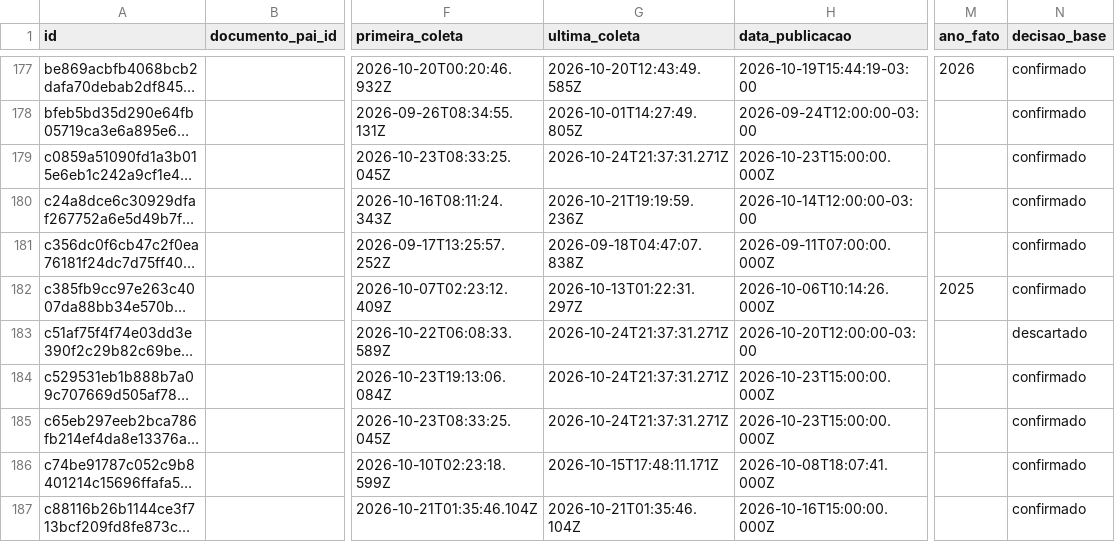
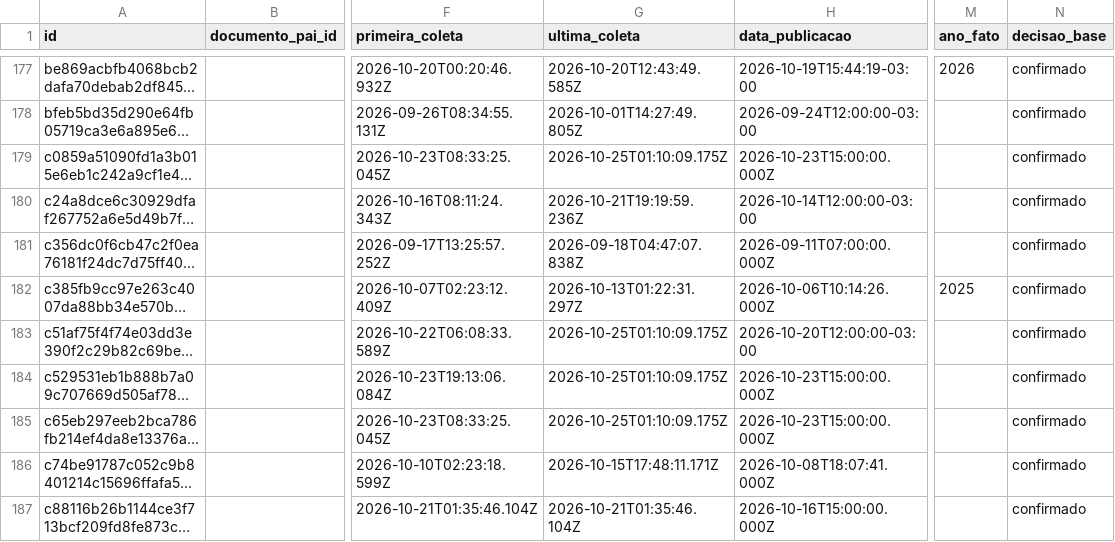
Before and after one commit to driano1221/radar-consorcios-whatsapp, a CSV file: data/catalogo/eventos.csv, drawn as a sheet; only a part is shown, gaps mark what is left out; long unchanged cells end in …; the diff covers the shown part only; the diff names each change by its address in the sheet, - before the commit and + after, or states it on an @@ line.

```diff
--- a/data/catalogo/eventos.csv
+++ b/data/catalogo/eventos.csv
-G179 (ultima_coleta): 2026-10-24T21:37:31.271Z
+G179 (ultima_coleta): 2026-10-25T01:10:09.175Z
-G183:G185 (ultima_coleta): 2026-10-24T21:37:31.271Z
+G183:G185 (ultima_coleta): 2026-10-25T01:10:09.175Z
-N183 (decisao_base): descartado
+N183 (decisao_base): confirmado
```
Also changed, not shown: 47 edited cells elsewhere in this file, 7 other files.
